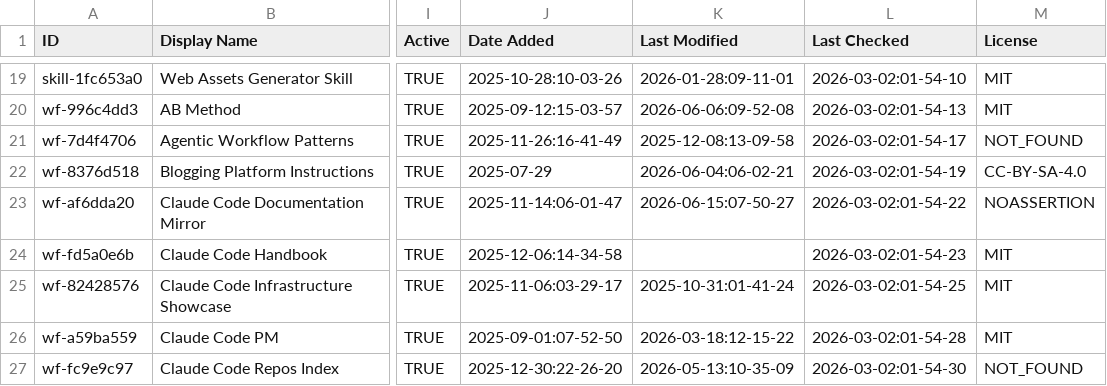
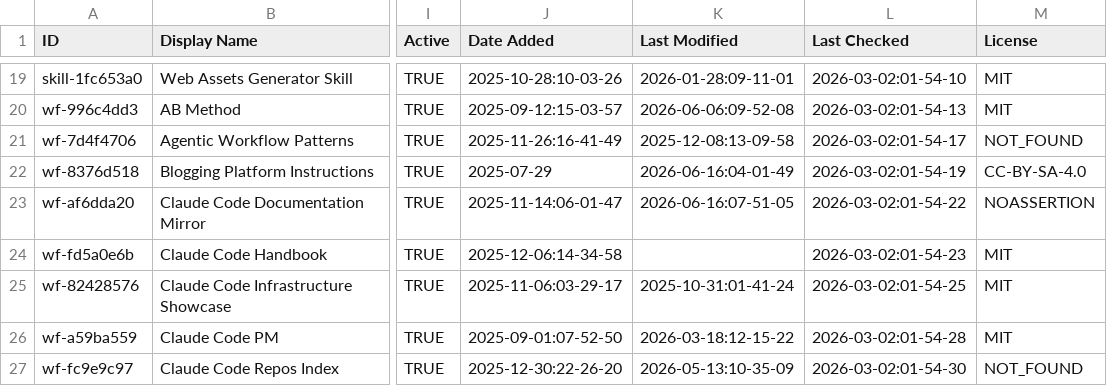
Before and after one commit to samber/awesome-claude-code, a CSV file: THE_RESOURCES_TABLE.csv, drawn as a sheet; only a part is shown, gaps mark what is left out; the diff covers the shown part only; the diff names each change by its address in the sheet, - before the commit and + after, or states it on an @@ line.

```diff
--- a/THE_RESOURCES_TABLE.csv
+++ b/THE_RESOURCES_TABLE.csv
-K22 (Last Modified): 2026-06-04:06-02-21
+K22 (Last Modified): 2026-06-16:04-01-49
-K23 (Last Modified): 2026-06-15:07-50-27
+K23 (Last Modified): 2026-06-16:07-51-05
```
Also changed, not shown: 44 edited cells elsewhere in this file.
